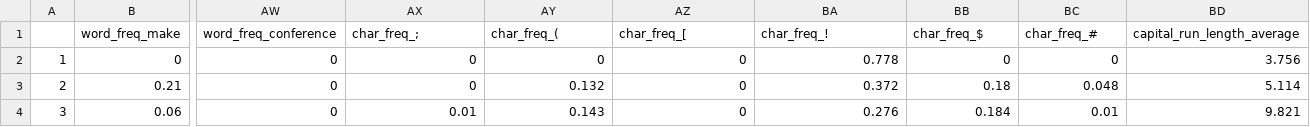
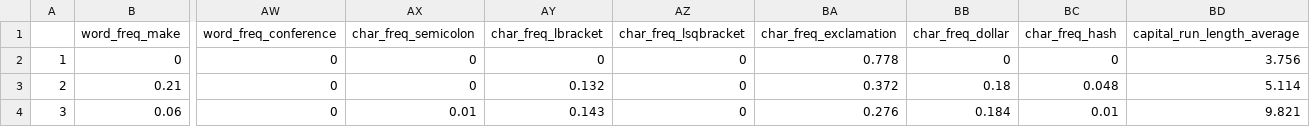
Before and after one commit to FM2805/SpamIdentification_MachineLearning, a CSV file: Spambase_HP.csv, drawn as a sheet; only a part is shown, gaps mark what is left out; the diff names each change by its address in the sheet, - before the commit and + after, or states it on an @@ line.

Commit message:
Add files via upload

```diff
--- a/Spambase_HP.csv
+++ b/Spambase_HP.csv
-AX1: char_freq_;
+AX1: char_freq_semicolon
-AY1: char_freq_(
+AY1: char_freq_lbracket
-AZ1: char_freq_[
+AZ1: char_freq_lsqbracket
-BA1: char_freq_!
+BA1: char_freq_exclamation
-BB1: char_freq_$
+BB1: char_freq_dollar
-BC1: char_freq_#
+BC1: char_freq_hash
```
